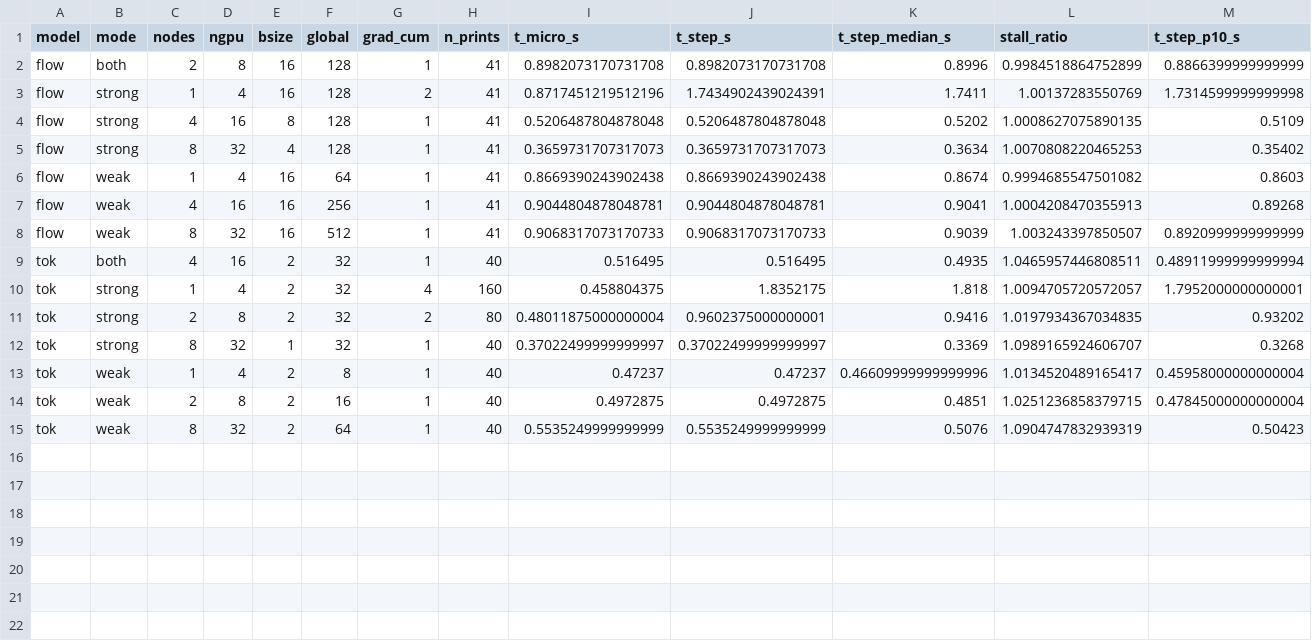
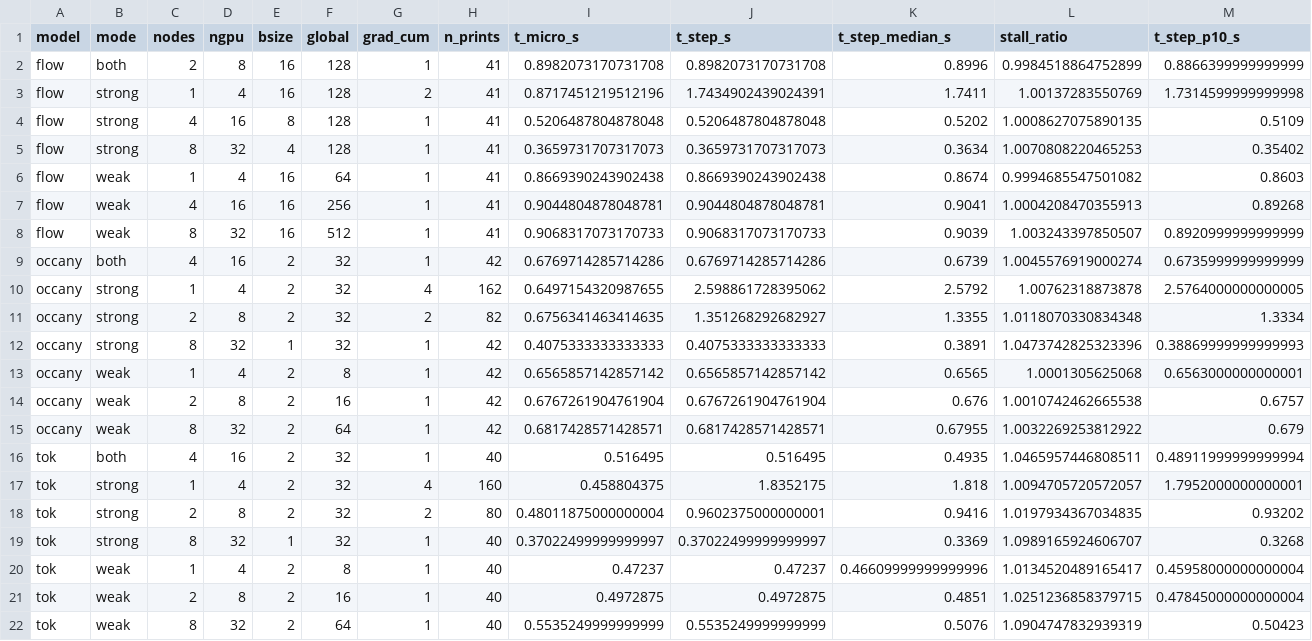
Before and after one commit to anhquancao/deltatok, a CSV file: docs/journal/deltatok_scaling_jz.csv, drawn as a sheet; only a part is shown; rows hold the shown columns only; the diff names each change by its address in the sheet, - before the commit and + after, or states it on an @@ line.

```diff
--- a/docs/journal/deltatok_scaling_jz.csv
+++ b/docs/journal/deltatok_scaling_jz.csv
+row 9: occany | both | 4 | 16 | 2 | 32 | 1 | 42 | 0.6769714285714286 | 0.6769714285714286 | 0.6739 | 1.0045576919000274 | 0.6735999999999999
+row 10: occany | strong | 1 | 4 | 2 | 32 | 4 | 162 | 0.6497154320987655 | 2.598861728395062 | 2.5792 | 1.00762318873878 | 2.5764000000000005
+row 11: occany | strong | 2 | 8 | 2 | 32 | 2 | 82 | 0.6756341463414635 | 1.351268292682927 | 1.3355 | 1.0118070330834348 | 1.3334
+row 12: occany | strong | 8 | 32 | 1 | 32 | 1 | 42 | 0.4075333333333333 | 0.4075333333333333 | 0.3891 | 1.0473742825323396 | 0.38869999999999993
+row 13: occany | weak | 1 | 4 | 2 | 8 | 1 | 42 | 0.6565857142857142 | 0.6565857142857142 | 0.6565 | 1.0001305625068 | 0.6563000000000001
+row 14: occany | weak | 2 | 8 | 2 | 16 | 1 | 42 | 0.6767261904761904 | 0.6767261904761904 | 0.676 | 1.0010742462665538 | 0.6757
+row 15: occany | weak | 8 | 32 | 2 | 64 | 1 | 42 | 0.6817428571428571 | 0.6817428571428571 | 0.67955 | 1.0032269253812922 | 0.679
```
Also changed, not shown: 10 other files.
